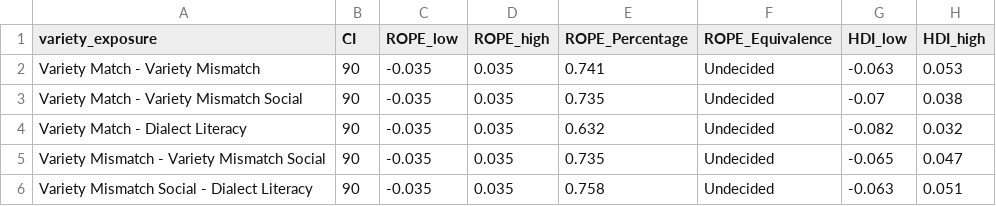
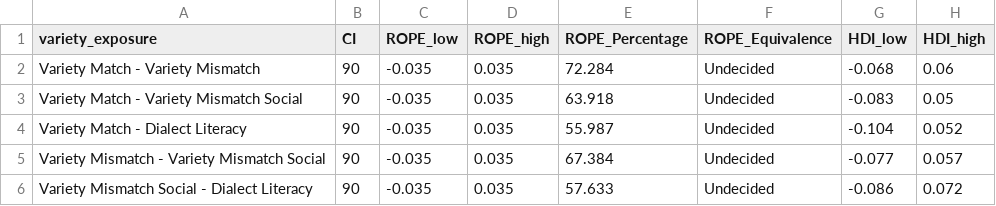
Before and after one commit to gpwilliams/levenik_intervention, a CSV file: 04_analysis/02_summaries/02_full-data/testing_v_compare.csv, drawn as a sheet.

```diff
--- a/04_analysis/02_summaries/02_full-data/testing_v_compare.csv
+++ b/04_analysis/02_summaries/02_full-data/testing_v_compare.csv
@@ -1,6 +1,6 @@
 variety_exposure,CI,ROPE_low,ROPE_high,ROPE_Percentage,ROPE_Equivalence,HDI_low,HDI_high
-Variety Match - Variety Mismatch,90,-0.035,0.035,0.741,Undecided,-0.063,0.053
-Variety Match - Variety Mismatch Social,90,-0.035,0.035,0.735,Undecided,-0.07,0.038
-Variety Match - Dialect Literacy,90,-0.035,0.035,0.632,Undecided,-0.082,0.032
-Variety Mismatch - Variety Mismatch Social,90,-0.035,0.035,0.735,Undecided,-0.065,0.047
-Variety Mismatch Social - Dialect Literacy,90,-0.035,0.035,0.758,Undecided,-0.063,0.051
+Variety Match - Variety Mismatch,90,-0.035,0.035,72.284,Undecided,-0.068,0.06
+Variety Match - Variety Mismatch Social,90,-0.035,0.035,63.918,Undecided,-0.083,0.05
+Variety Match - Dialect Literacy,90,-0.035,0.035,55.987,Undecided,-0.104,0.052
+Variety Mismatch - Variety Mismatch Social,90,-0.035,0.035,67.384,Undecided,-0.077,0.057
+Variety Mismatch Social - Dialect Literacy,90,-0.035,0.035,57.633,Undecided,-0.086,0.072
```
Also changed, not shown: 04_analysis/02_summaries/02_full-data/exposure_v_compare.csv, 04_analysis/02_summaries/02_full-data/exposure_vw.csv, 34 other files.
